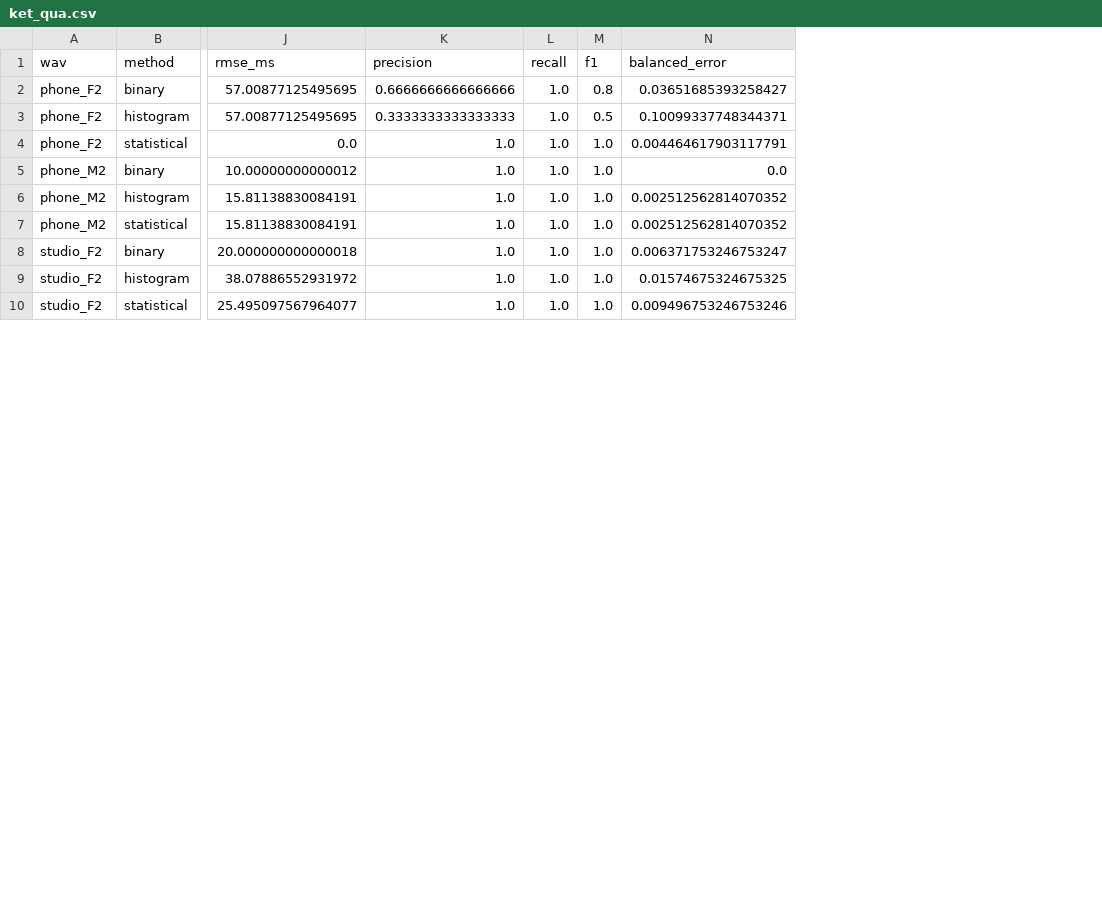
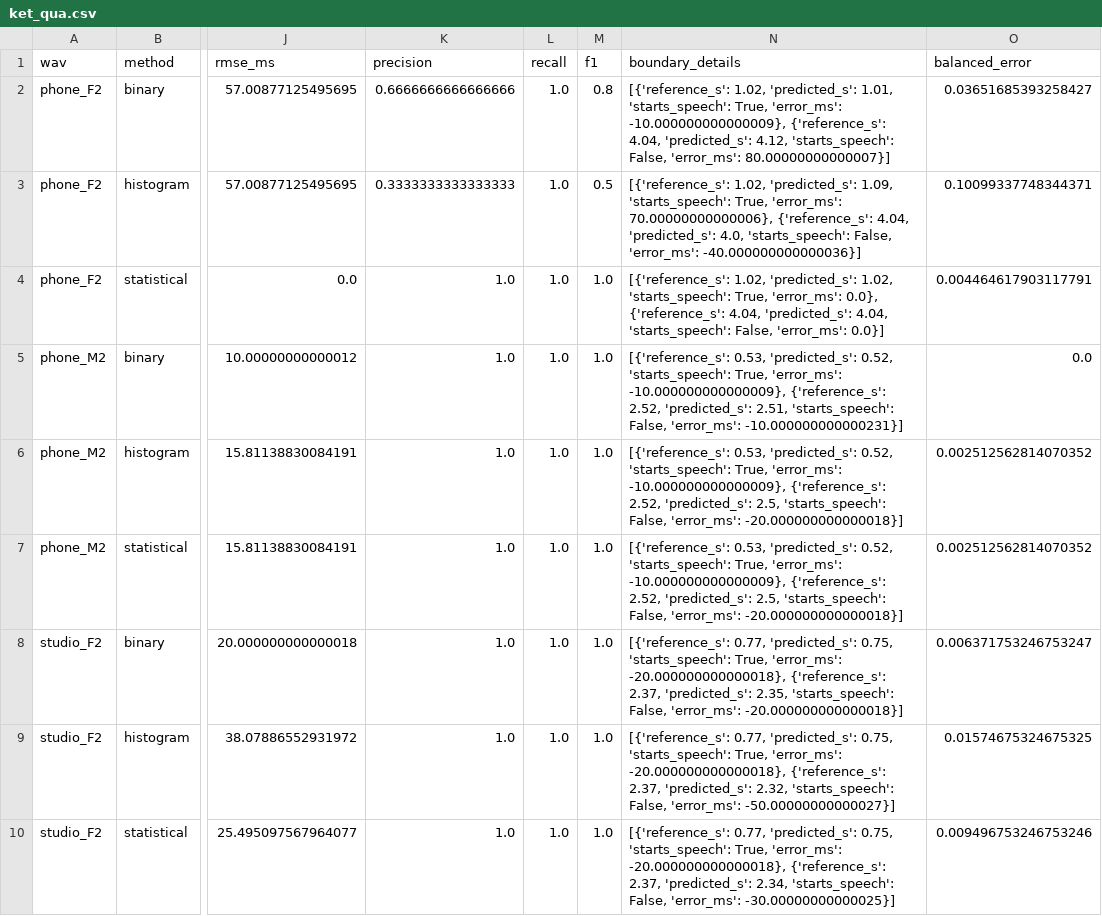
Before and after one commit to VoThanhQuan-Pentest/XLTHS, a CSV file: ket_qua/ket_qua.csv, drawn as a sheet; only a part is shown, gaps mark what is left out; the diff names each change by its address in the sheet, - before the commit and + after, or states it on an @@ line.

```diff
--- a/ket_qua/ket_qua.csv
+++ b/ket_qua/ket_qua.csv
+column N (boundary_details), rows 2-10: [{'reference_s': 1.02, 'predicted_s': 1.01, 'starts_speech': True, 'error_ms': -10.000000000000009}, {'reference_s': 4.04, 'predicted_s': 4.12, 'starts_speech': False, 'error_ms': 80.00000000000007}] | [{'reference_s': 1.02, 'predicted_s': 1.09, 'starts_speech': True, 'error_ms': 70.00000000000006}, {'reference_s': 4.04, 'predicted_s': 4.0, 'starts_speech': False, 'error_ms': -40.000000000000036}] | [{'reference_s': 1.02, 'predicted_s': 1.02, 'starts_speech': True, 'error_ms': 0.0}, {'reference_s': 4.04, 'predicted_s': 4.04, 'starts_speech': False, 'error_ms': 0.0}] | [{'reference_s': 0.53, 'predicted_s': 0.52, 'starts_speech': True, 'error_ms': -10.000000000000009}, {'reference_s': 2.52, 'predicted_s': 2.51, 'starts_speech': False, 'error_ms': -10.000000000000231}] | [{'reference_s': 0.53, 'predicted_s': 0.52, 'starts_speech': True, 'error_ms': -10.000000000000009}, {'reference_s': 2.52, 'predicted_s': 2.5, 'starts_speech': False, 'error_ms': -20.000000000000018}] | [{'reference_s': 0.53, 'predicted_s': 0.52, 'starts_speech': True, 'error_ms': -10.000000000000009}, {'reference_s': 2.52, 'predicted_s': 2.5, 'starts_speech': False, 'error_ms': -20.000000000000018}] | [{'reference_s': 0.77, 'predicted_s': 0.75, 'starts_speech': True, 'error_ms': -20.000000000000018}, {'reference_s': 2.37, 'predicted_s': 2.35, 'starts_speech': False, 'error_ms': -20.000000000000018}] | [{'reference_s': 0.77, 'predicted_s': 0.75, 'starts_speech': True, 'error_ms': -20.000000000000018}, {'reference_s': 2.37, 'predicted_s': 2.32, 'starts_speech': False, 'error_ms': -50.00000000000027}] | [{'reference_s': 0.77, 'predicted_s': 0.75, 'starts_speech': True, 'error_ms': -20.000000000000018}, {'reference_s': 2.37, 'predicted_s': 2.34, 'starts_speech': False, 'error_ms': -30.00000000000025}]
```
Also changed, not shown: ket_qua/bien_du_doan.csv, 28 other files.
